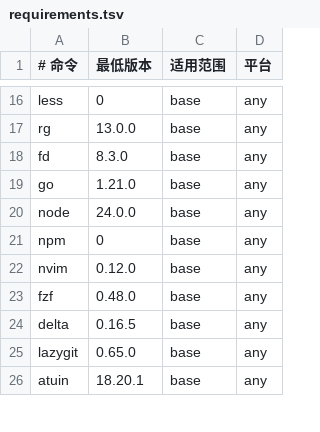
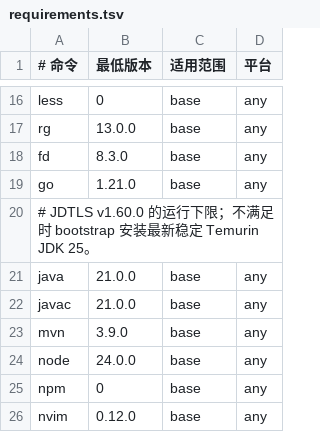
Before and after one commit to codeExpert666/dotfiles, a TSV file: scripts/bootstrap/requirements.tsv, drawn as a sheet; only a part is shown, gaps mark what is left out; the shorter side is filled out with more unchanged rows; the diff names each change by its address in the sheet, - before the commit and + after, or states it on an @@ line.

Commit message:
feat(bootstrap): prepare JDK and Maven toolchains
Reuse complete JDK 21+ installations and prepare the latest stable Temurin JDK 25 when Java is missing or incompatible. Prepare the latest stable Maven 3.9 release when needed.

Align JAVA_HOME and PATH for bootstrap, doctor, and Zsh, verify upstream checksums, and cover installation, reuse, and failure paths.

```diff
--- a/scripts/bootstrap/requirements.tsv
+++ b/scripts/bootstrap/requirements.tsv
+row 20: # JDTLS v1.60.0 的运行下限；不满足时 bootstrap 安装最新稳定 Temurin JDK 25。
+row 21: java | 21.0.0 | base | any
+row 22: javac | 21.0.0 | base | any
+row 23: mvn | 3.9.0 | base | any
```
Also changed, not shown: 13 other files.
